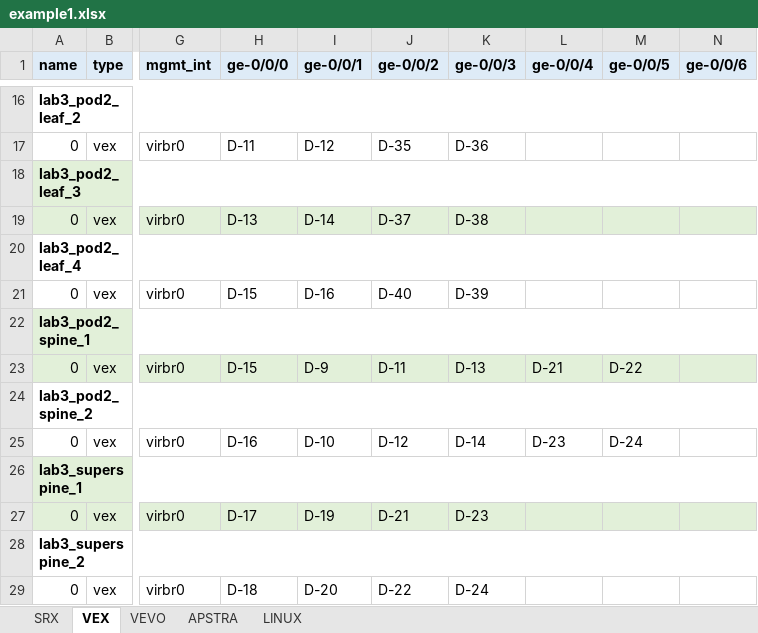
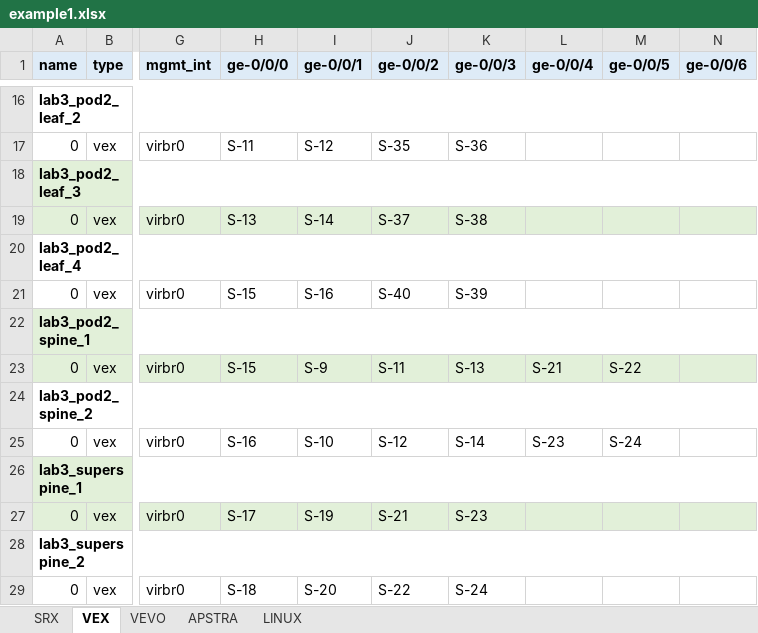
Before and after one commit to gilbertorgit/vjunos_kvm, an Excel workbook: lab1_byot/examples/example1.xlsx, sheet VEX, drawn as a sheet; only a part is shown, gaps mark what is left out; values as stored, in another font and other column widths than the file's, no borders; the diff covers the shown part only; the diff names each change by its address in the sheet, - before the commit and + after, or states it on an @@ line.

```diff
--- a/lab1_byot/examples/example1.xlsx (sheet VEX)
+++ b/lab1_byot/examples/example1.xlsx (sheet VEX)
-H17 (ge-0/0/0): D-11
+H17 (ge-0/0/0): S-11
-I17 (ge-0/0/1): D-12
+I17 (ge-0/0/1): S-12
-J17 (ge-0/0/2): D-35
+J17 (ge-0/0/2): S-35
-K17 (ge-0/0/3): D-36
+K17 (ge-0/0/3): S-36
-H19 (ge-0/0/0): D-13
+H19 (ge-0/0/0): S-13
-I19 (ge-0/0/1): D-14
+I19 (ge-0/0/1): S-14
-J19 (ge-0/0/2): D-37
+J19 (ge-0/0/2): S-37
-K19 (ge-0/0/3): D-38
+K19 (ge-0/0/3): S-38
-H21 (ge-0/0/0): D-15
+H21 (ge-0/0/0): S-15
-I21 (ge-0/0/1): D-16
+I21 (ge-0/0/1): S-16
-J21 (ge-0/0/2): D-40
+J21 (ge-0/0/2): S-40
-K21 (ge-0/0/3): D-39
+K21 (ge-0/0/3): S-39
-H23 (ge-0/0/0): D-15
+H23 (ge-0/0/0): S-15
-I23 (ge-0/0/1): D-9
+I23 (ge-0/0/1): S-9
-J23 (ge-0/0/2): D-11
+J23 (ge-0/0/2): S-11
-K23 (ge-0/0/3): D-13
+K23 (ge-0/0/3): S-13
-L23 (ge-0/0/4): D-21
+L23 (ge-0/0/4): S-21
-M23 (ge-0/0/5): D-22
+M23 (ge-0/0/5): S-22
-H25 (ge-0/0/0): D-16
+H25 (ge-0/0/0): S-16
-I25 (ge-0/0/1): D-10
+I25 (ge-0/0/1): S-10
-J25 (ge-0/0/2): D-12
+J25 (ge-0/0/2): S-12
-K25 (ge-0/0/3): D-14
+K25 (ge-0/0/3): S-14
-L25 (ge-0/0/4): D-23
+L25 (ge-0/0/4): S-23
-M25 (ge-0/0/5): D-24
+M25 (ge-0/0/5): S-24
-H27 (ge-0/0/0): D-17
+H27 (ge-0/0/0): S-17
-I27 (ge-0/0/1): D-19
+I27 (ge-0/0/1): S-19
-J27 (ge-0/0/2): D-21
+J27 (ge-0/0/2): S-21
-K27 (ge-0/0/3): D-23
+K27 (ge-0/0/3): S-23
-H29 (ge-0/0/0): D-18
+H29 (ge-0/0/0): S-18
-I29 (ge-0/0/1): D-20
+I29 (ge-0/0/1): S-20
-J29 (ge-0/0/2): D-22
+J29 (ge-0/0/2): S-22
-K29 (ge-0/0/3): D-24
+K29 (ge-0/0/3): S-24
```
Also changed, not shown: 32 edited cells elsewhere in this sheet, sheet SRX, 3 other files.
